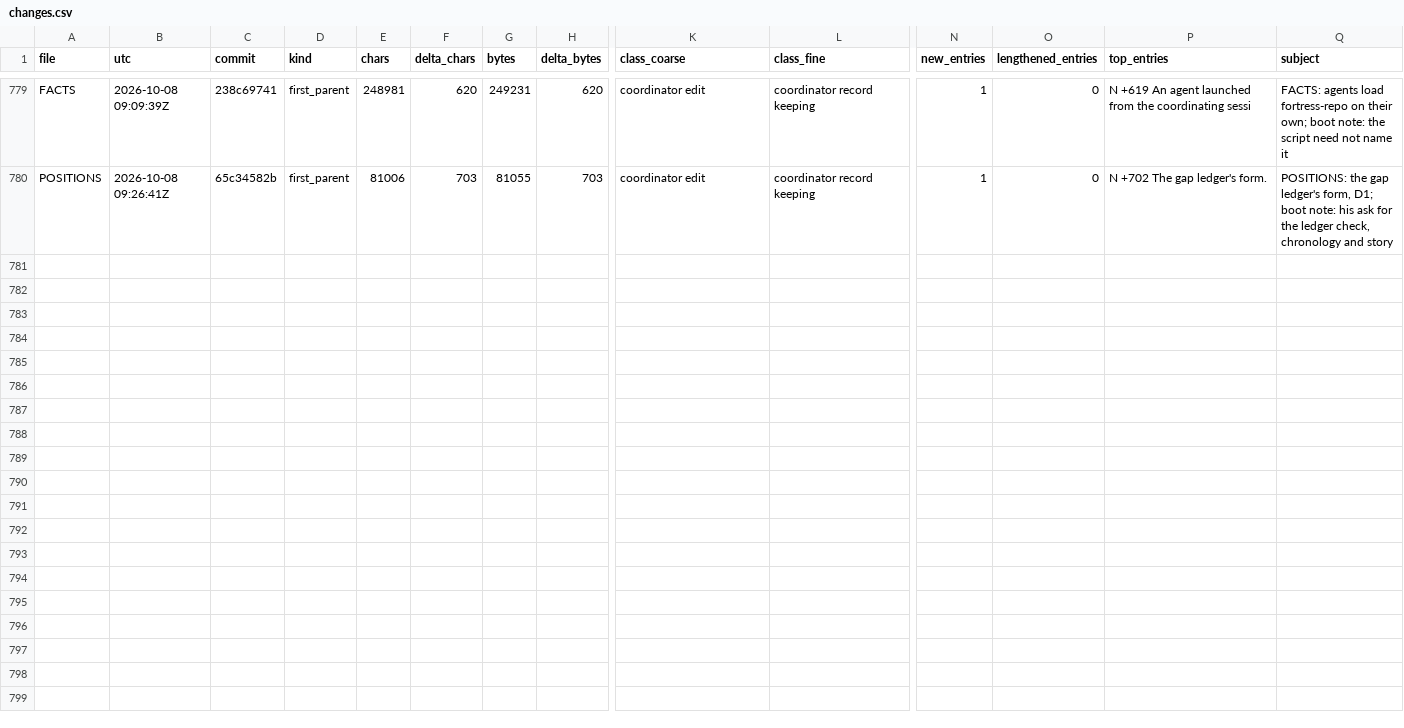
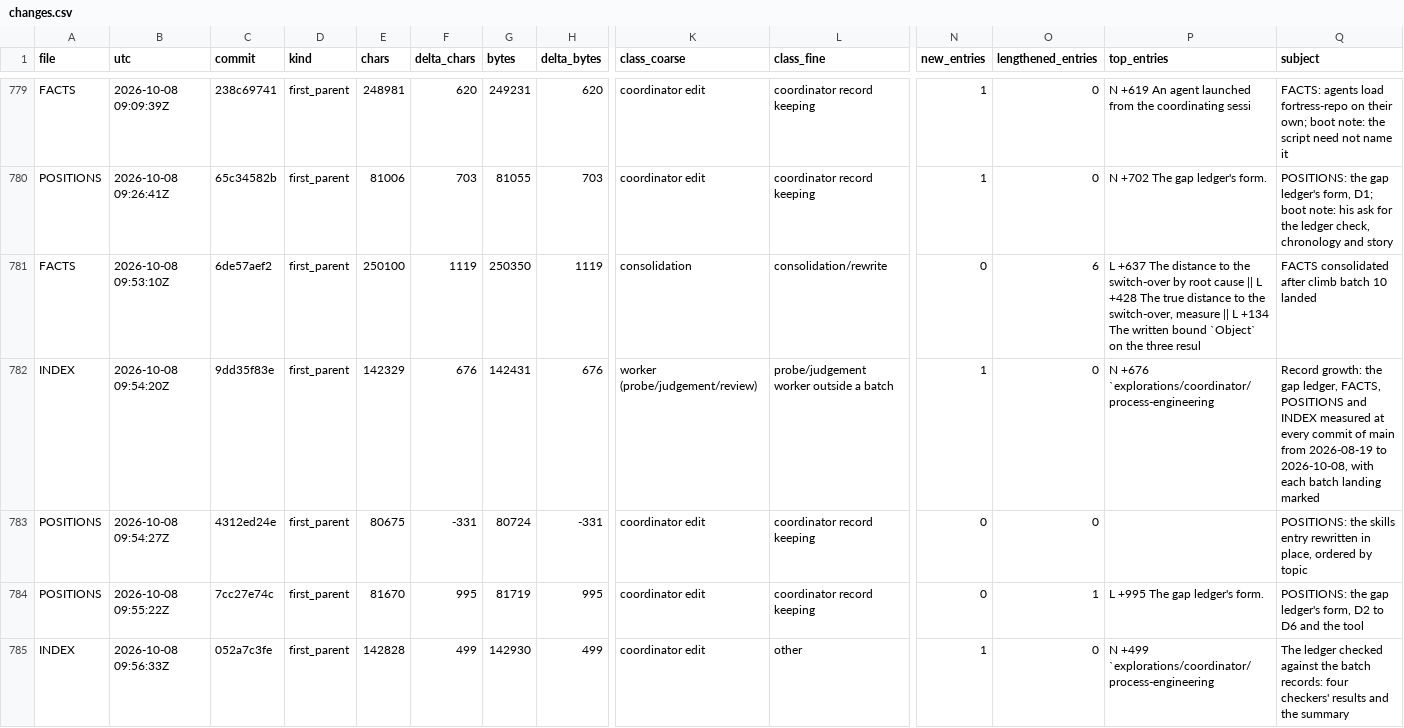
Before and after one commit to palimondo/fortress, a CSV file: explorations/coordinator/process-engineering/record-growth/changes.csv, drawn as a sheet; only a part is shown, gaps mark what is left out; rows hold the shown columns only; the diff names each change by its address in the sheet, - before the commit and + after, or states it on an @@ line.

```diff
--- a/explorations/coordinator/process-engineering/record-growth/changes.csv
+++ b/explorations/coordinator/process-engineering/record-growth/changes.csv
+row 781: FACTS | 2026-10-08 09:53:10Z | 6de57aef2 | first_parent | 250100 | 1119 | 250350 | 1119 | consolidation | consolidation/rewrite | 0 | 6 | L +637 The distance to the switch-over by root cause || L +428 The true distance to the switch-over, measure || L +134 The written bound `Object` on the three resul | FACTS consolidated after climb batch 10 landed
+row 782: INDEX | 2026-10-08 09:54:20Z | 9dd35f83e | first_parent | 142329 | 676 | 142431 | 676 | worker (probe/judgement/review) | probe/judgement worker outside a batch | 1 | 0 | N +676 `explorations/coordinator/process-engineering | Record growth: the gap ledger, FACTS, POSITIONS and INDEX measured at every commit of main from 2026-08-19 to 2026-10-08, with each batch landing marked
+row 783: POSITIONS | 2026-10-08 09:54:27Z | 4312ed24e | first_parent | 80675 | -331 | 80724 | -331 | coordinator edit | coordinator record keeping | 0 | 0 |  | POSITIONS: the skills entry rewritten in place, ordered by topic
+row 784: POSITIONS | 2026-10-08 09:55:22Z | 7cc27e74c | first_parent | 81670 | 995 | 81719 | 995 | coordinator edit | coordinator record keeping | 0 | 1 | L +995 The gap ledger's form. | POSITIONS: the gap ledger's form, D2 to D6 and the tool
+row 785: INDEX | 2026-10-08 09:56:33Z | 052a7c3fe | first_parent | 142828 | 499 | 142930 | 499 | coordinator edit | other | 1 | 0 | N +499 `explorations/coordinator/process-engineering | The ledger checked against the batch records: four checkers' results and the summary
```
Also changed, not shown: explorations/coordinator/process-engineering/record-growth/by-day.csv, explorations/coordinator/process-engineering/record-growth/series.csv, 5 other files.
